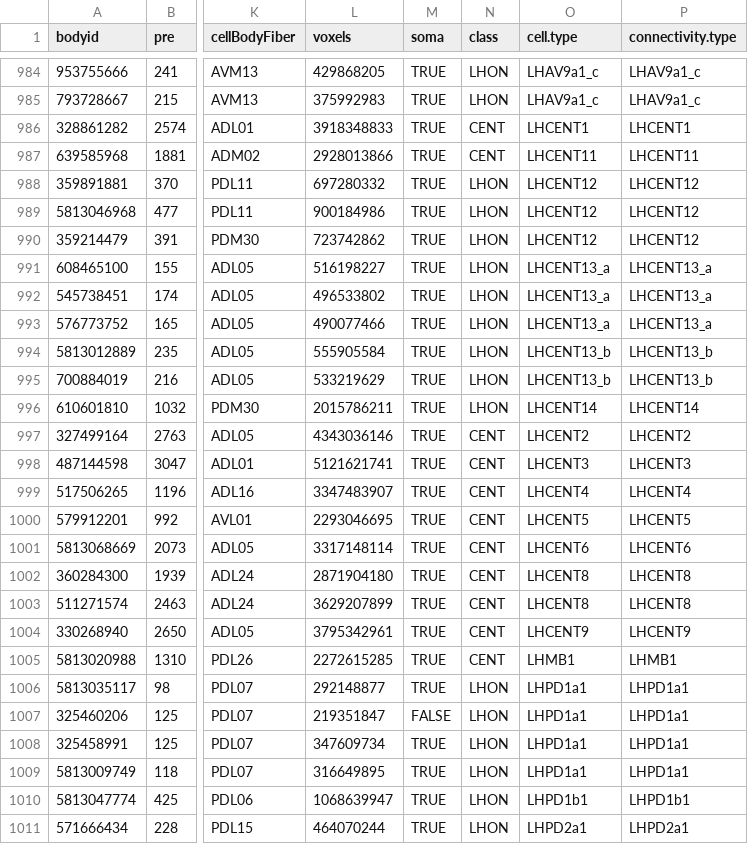
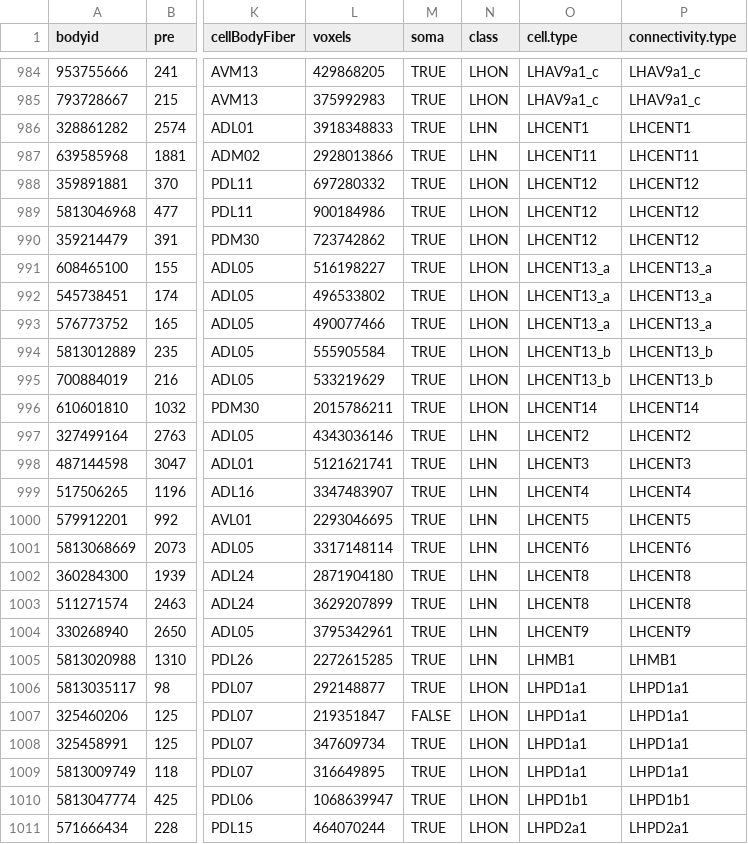
Before and after one commit to jefferislab/lhns, a CSV file: data-raw/csv/hemibrain_olfactory_third_order_neurons.csv, drawn as a sheet; only a part is shown, gaps mark what is left out; the diff names each change by its address in the sheet, - before the commit and + after, or states it on an @@ line.

```diff
--- a/data-raw/csv/hemibrain_olfactory_third_order_neurons.csv
+++ b/data-raw/csv/hemibrain_olfactory_third_order_neurons.csv
-N986:N987 (class): CENT
+N986:N987 (class): LHN
-N997:N1005 (class): CENT
+N997:N1005 (class): LHN
```
Also changed, not shown: 4 other files.
